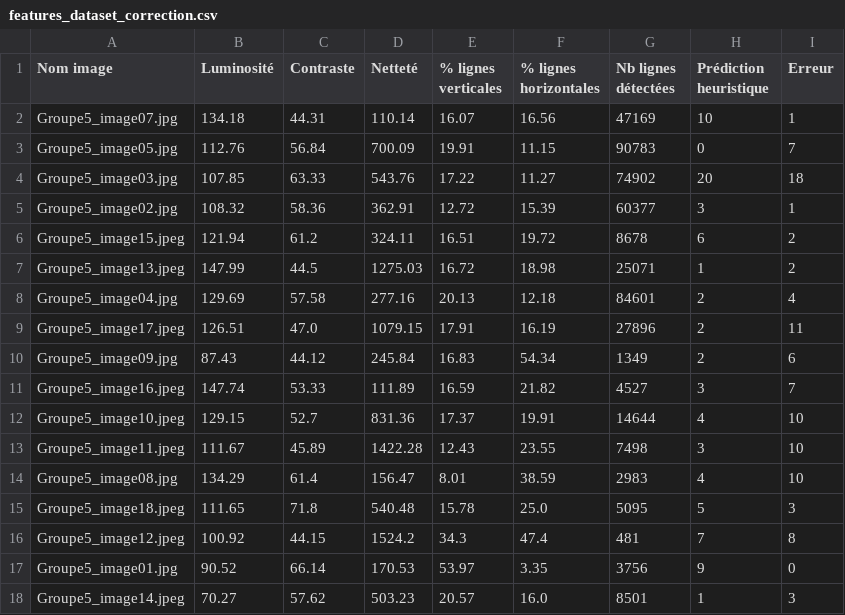
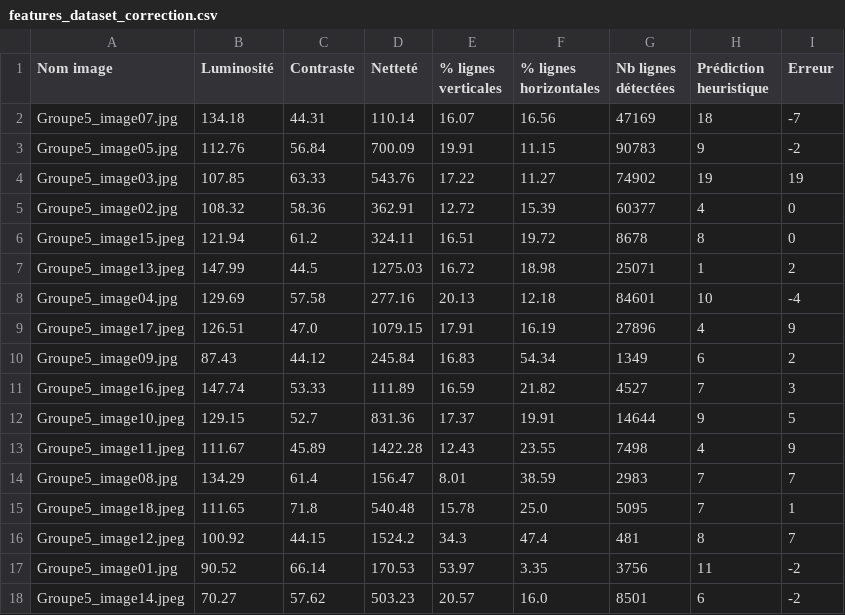
Before and after one commit to AnaKadic/Projet_analyse_image, a CSV file: features/features_dataset_correction.csv, drawn as a sheet; only a part is shown; the diff covers the shown part only.

```diff
--- a/features/features_dataset_correction.csv
+++ b/features/features_dataset_correction.csv
@@ -1,18 +1,18 @@
 Nom image,Luminosité,Contraste,Netteté,% lignes verticales,% lignes horizontales,Nb lignes détectées,Prédiction heuristique,Erreur
-Groupe5_image07.jpg,134.18,44.31,110.14,16.07,16.56,47169,10,1
-Groupe5_image05.jpg,112.76,56.84,700.09,19.91,11.15,90783,0,7
-Groupe5_image03.jpg,107.85,63.33,543.76,17.22,11.27,74902,20,18
-Groupe5_image02.jpg,108.32,58.36,362.91,12.72,15.39,60377,3,1
-Groupe5_image15.jpeg,121.94,61.2,324.11,16.51,19.72,8678,6,2
+Groupe5_image07.jpg,134.18,44.31,110.14,16.07,16.56,47169,18,-7
+Groupe5_image05.jpg,112.76,56.84,700.09,19.91,11.15,90783,9,-2
+Groupe5_image03.jpg,107.85,63.33,543.76,17.22,11.27,74902,19,19
+Groupe5_image02.jpg,108.32,58.36,362.91,12.72,15.39,60377,4,0
+Groupe5_image15.jpeg,121.94,61.2,324.11,16.51,19.72,8678,8,0
 Groupe5_image13.jpeg,147.99,44.5,1275.03,16.72,18.98,25071,1,2
-Groupe5_image04.jpg,129.69,57.58,277.16,20.13,12.18,84601,2,4
-Groupe5_image17.jpeg,126.51,47.0,1079.15,17.91,16.19,27896,2,11
-Groupe5_image09.jpg,87.43,44.12,245.84,16.83,54.34,1349,2,6
-Groupe5_image16.jpeg,147.74,53.33,111.89,16.59,21.82,4527,3,7
-Groupe5_image10.jpeg,129.15,52.7,831.36,17.37,19.91,14644,4,10
-Groupe5_image11.jpeg,111.67,45.89,1422.28,12.43,23.55,7498,3,10
-Groupe5_image08.jpg,134.29,61.4,156.47,8.01,38.59,2983,4,10
-Groupe5_image18.jpeg,111.65,71.8,540.48,15.78,25.0,5095,5,3
-Groupe5_image12.jpeg,100.92,44.15,1524.2,34.3,47.4,481,7,8
-Groupe5_image01.jpg,90.52,66.14,170.53,53.97,3.35,3756,9,0
-Groupe5_image14.jpeg,70.27,57.62,503.23,20.57,16.0,8501,1,3
+Groupe5_image04.jpg,129.69,57.58,277.16,20.13,12.18,84601,10,-4
+Groupe5_image17.jpeg,126.51,47.0,1079.15,17.91,16.19,27896,4,9
+Groupe5_image09.jpg,87.43,44.12,245.84,16.83,54.34,1349,6,2
+Groupe5_image16.jpeg,147.74,53.33,111.89,16.59,21.82,4527,7,3
+Groupe5_image10.jpeg,129.15,52.7,831.36,17.37,19.91,14644,9,5
+Groupe5_image11.jpeg,111.67,45.89,1422.28,12.43,23.55,7498,4,9
+Groupe5_image08.jpg,134.29,61.4,156.47,8.01,38.59,2983,7,7
+Groupe5_image18.jpeg,111.65,71.8,540.48,15.78,25.0,5095,7,1
+Groupe5_image12.jpeg,100.92,44.15,1524.2,34.3,47.4,481,8,7
+Groupe5_image01.jpg,90.52,66.14,170.53,53.97,3.35,3756,11,-2
+Groupe5_image14.jpeg,70.27,57.62,503.23,20.57,16.0,8501,6,-2
```
Also changed, not shown: 146 edited cells elsewhere in this file, 41 other files.
